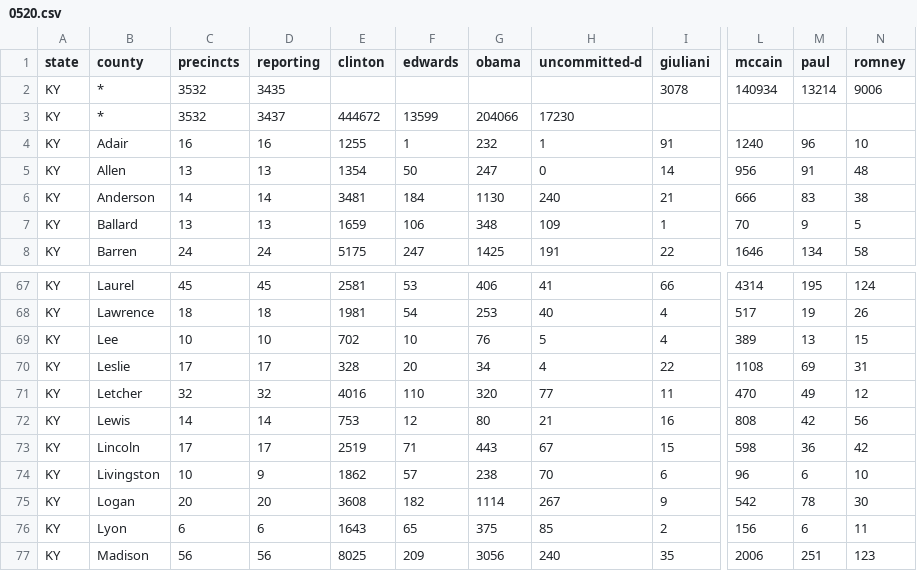
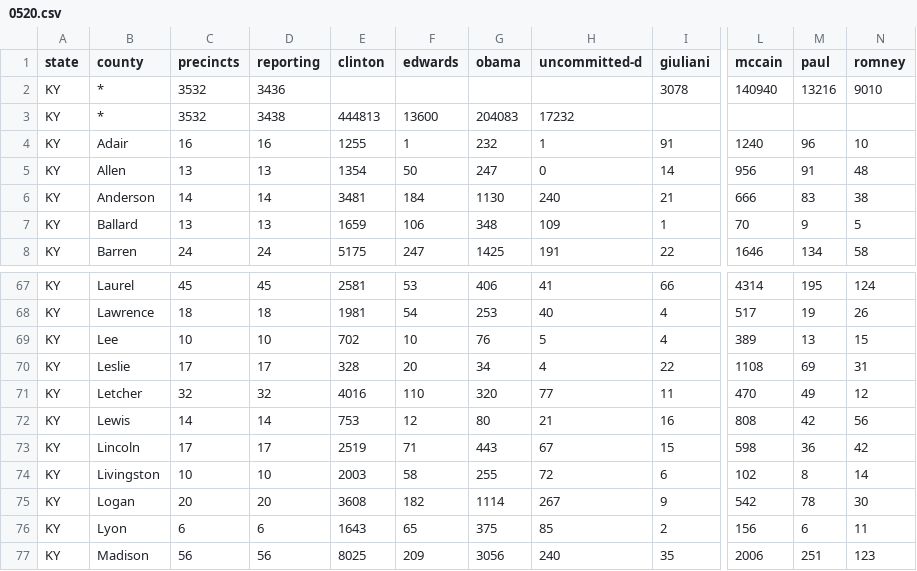
Before and after one commit to geary/primary-maps-2008-data, a CSV file: votes/0520.csv, drawn as a sheet; only a part is shown, gaps mark what is left out; the diff names each change by its address in the sheet, - before the commit and + after, or states it on an @@ line.

Commit message:
Vote update

```diff
--- a/votes/0520.csv
+++ b/votes/0520.csv
-D2 (reporting): 3435
+D2 (reporting): 3436
-L2 (mccain): 140934
+L2 (mccain): 140940
-M2 (paul): 13214
+M2 (paul): 13216
-N2 (romney): 9006
+N2 (romney): 9010
-D3 (reporting): 3437
+D3 (reporting): 3438
-E3 (clinton): 444672
+E3 (clinton): 444813
-F3 (edwards): 13599
+F3 (edwards): 13600
-G3 (obama): 204066
+G3 (obama): 204083
-H3 (uncommitted-d): 17230
+H3 (uncommitted-d): 17232
-D74 (reporting): 9
+D74 (reporting): 10
-E74 (clinton): 1862
+E74 (clinton): 2003
-F74 (edwards): 57
+F74 (edwards): 58
-G74 (obama): 238
+G74 (obama): 255
-H74 (uncommitted-d): 70
+H74 (uncommitted-d): 72
-L74 (mccain): 96
+L74 (mccain): 102
-M74 (paul): 6
+M74 (paul): 8
-N74 (romney): 10
+N74 (romney): 14
```
Also changed, not shown: 4 other files.
